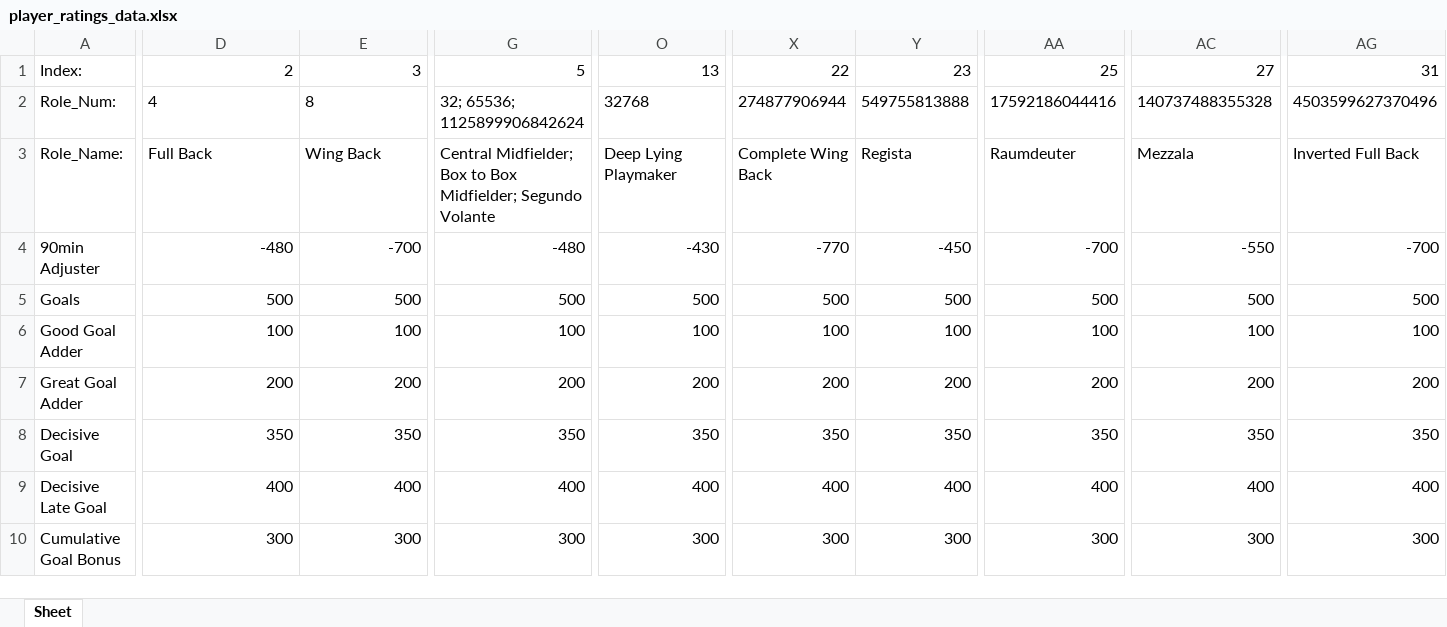
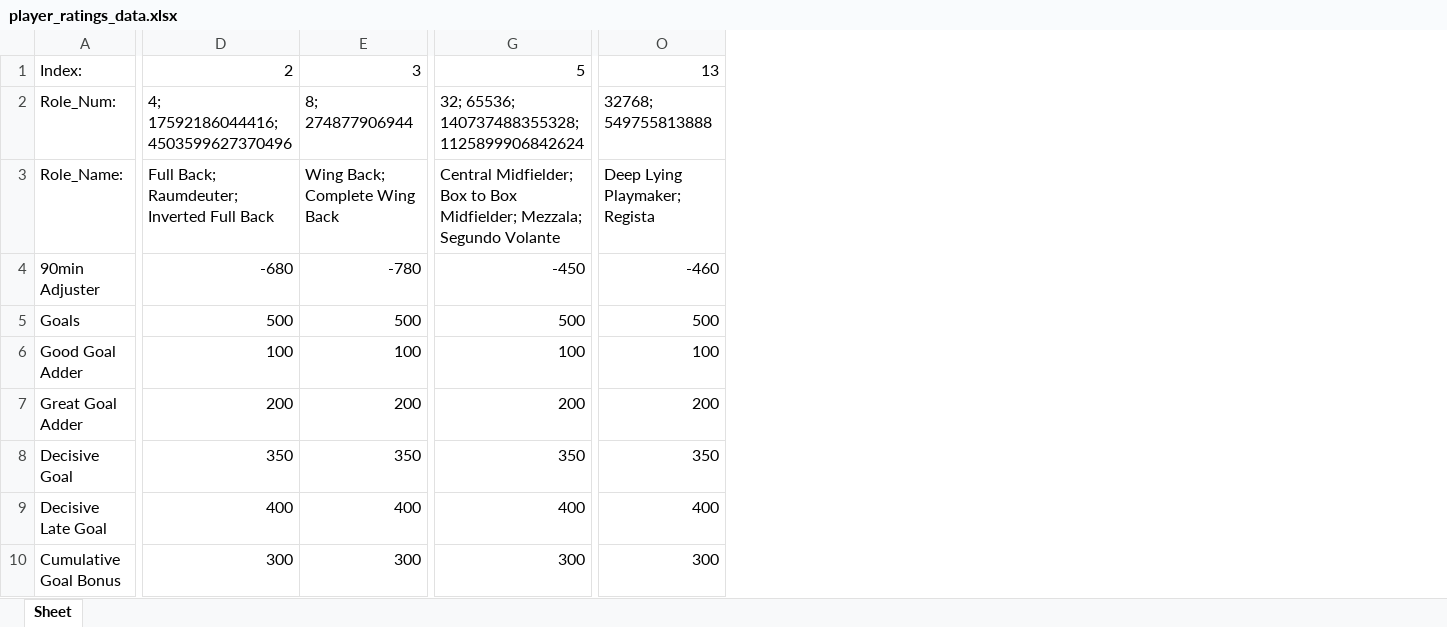
Before and after one commit to ChrisDoll/OpenMatchEngine, an Excel workbook: player_ratings_data.xlsx, sheet Sheet, drawn as a sheet; only a part is shown, gaps mark what is left out; values as stored, in another font and other column widths than the file's, no borders; the diff covers the shown part only; the diff names each change by its address in the sheet, - before the commit and + after, or states it on an @@ line.

Commit message:
Version 0.9.2 Still issues with player ratings

```diff
--- a/player_ratings_data.xlsx (sheet Sheet)
+++ b/player_ratings_data.xlsx (sheet Sheet)
-column X, rows 1-10: 22 | 274877906944 | Complete Wing Back | -770 | 500 | 100 | 200 | 350 | 400 | 300
-column Y, rows 1-10: 23 | 549755813888 | Regista | -450 | 500 | 100 | 200 | 350 | 400 | 300
-column AA, rows 1-10: 25 | 17592186044416 | Raumdeuter | -700 | 500 | 100 | 200 | 350 | 400 | 300
-column AC, rows 1-10: 27 | 140737488355328 | Mezzala | -550 | 500 | 100 | 200 | 350 | 400 | 300
-column AG, rows 1-10: 31 | 4503599627370496 | Inverted Full Back | -700 | 500 | 100 | 200 | 350 | 400 | 300
-D2: 4
+D2: 4; 17592186044416; 4503599627370496
-E2: 8
+E2: 8; 274877906944
-G2: 32; 65536; 1125899906842624
+G2: 32; 65536; 140737488355328; 1125899906842624
-O2: 32768
+O2: 32768; 549755813888
-D3: Full Back
+D3: Full Back; Raumdeuter; Inverted Full Back
-E3: Wing Back
+E3: Wing Back; Complete Wing Back
-G3: …Box Midfielder; Segundo Volante
+G3: …Box Midfielder; Mezzala; Segundo Volante
-O3: Deep Lying Playmaker
+O3: Deep Lying Playmaker; Regista
-D4: -480
+D4: -680
-E4: -700
+E4: -780
-G4: -480
+G4: -450
-O4: -430
+O4: -460
```
Also changed, not shown: 36 edited cells elsewhere in this sheet, 2 other files.
